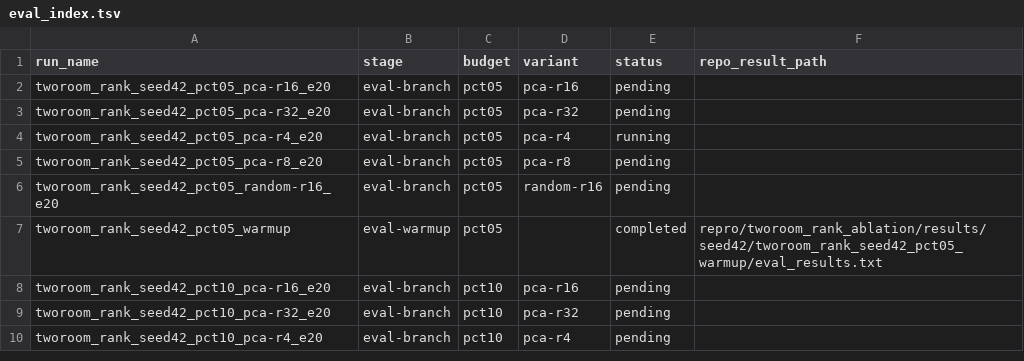
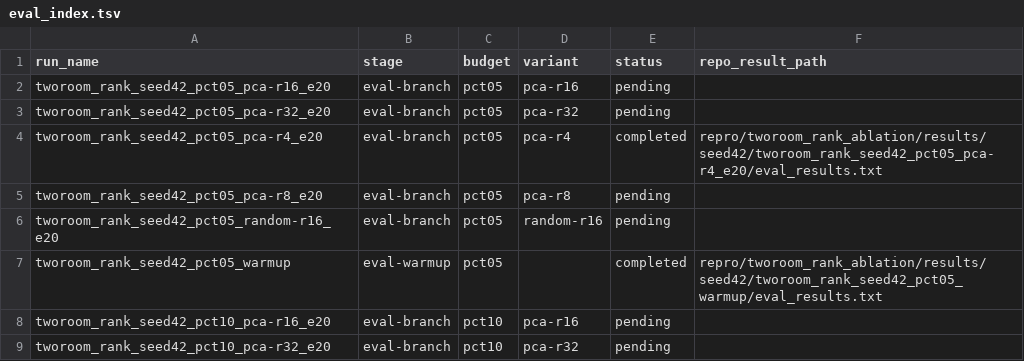
Before and after one commit to RuiyuM/le-wm-custom, a TSV file: repro/tworoom_rank_ablation/results/seed42/eval_index.tsv, drawn as a sheet; only a part is shown; the shorter side is filled out with more unchanged rows.

Commit message:
results: sync output for eval__tworoom_rank_seed42_pct05_pca-r4_e20

```diff
--- a/repro/tworoom_rank_ablation/results/seed42/eval_index.tsv
+++ b/repro/tworoom_rank_ablation/results/seed42/eval_index.tsv
@@ -3,3 +3,3 @@ tworoom_rank_seed42_pct05_pca-r16_e20	eval-branch	pct05	pca-r16	pending
 tworoom_rank_seed42_pct05_pca-r32_e20	eval-branch	pct05	pca-r32	pending	
-tworoom_rank_seed42_pct05_pca-r4_e20	eval-branch	pct05	pca-r4	running	
+tworoom_rank_seed42_pct05_pca-r4_e20	eval-branch	pct05	pca-r4	completed	repro/tworoom_rank_ablation/results/seed42/tworoom_rank_seed42_pct05_pca-r4_e20/eval_results.txt
 tworoom_rank_seed42_pct05_pca-r8_e20	eval-branch	pct05	pca-r8	pending	
```
Also changed, not shown: repro/tworoom_rank_ablation/results/seed42/pipeline_queue.tsv, 2 other files.
